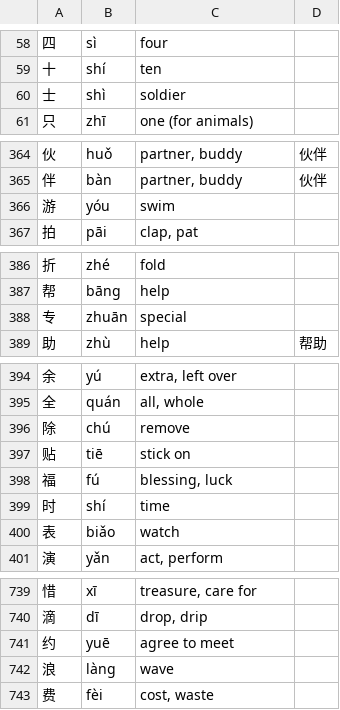
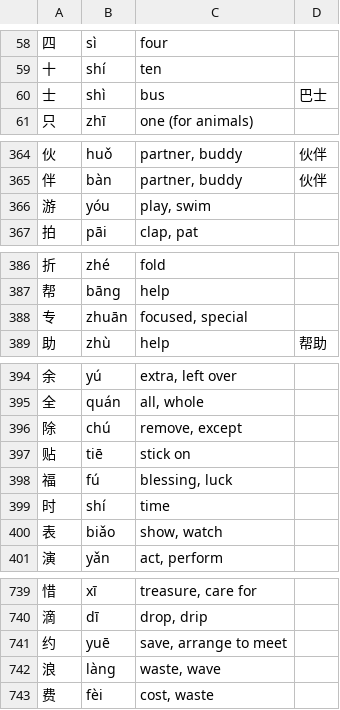
Before and after one commit to bryanwxt/ziji, a TSV file: scripts/kidgloss/chars.tsv, drawn as a sheet; only a part is shown, gaps mark what is left out; the diff covers the shown part only.

```diff
--- a/scripts/kidgloss/chars.tsv
+++ b/scripts/kidgloss/chars.tsv
@@ -59,3 +59,3 @@
 十	shí	ten
-士	shì	soldier
+士	shì	bus	巴士
 只	zhī	one (for animals)
@@ -365,3 +365,3 @@
 伴	bàn	partner, buddy	伙伴
-游	yóu	swim
+游	yóu	play, swim
 拍	pāi	clap, pat
@@ -387,3 +387,3 @@
 帮	bāng	help
-专	zhuān	special
+专	zhuān	focused, special
 助	zhù	help	帮助
@@ -395,3 +395,3 @@
 全	quán	all, whole
-除	chú	remove
+除	chú	remove, except
 贴	tiē	stick on
@@ -399,3 +399,3 @@
 时	shí	time
-表	biǎo	watch
+表	biǎo	show, watch
 演	yǎn	act, perform
@@ -740,4 +740,4 @@
 滴	dī	drop, drip
-约	yuē	agree to meet
-浪	làng	wave
+约	yuē	save, arrange to meet
+浪	làng	waste, wave
 费	fèi	cost, waste
```
Also changed, not shown: 1 edited cell elsewhere in this file, scripts/kidgloss/words.tsv, 28 other files.
